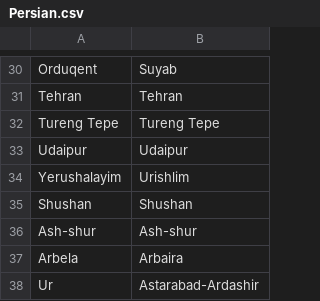
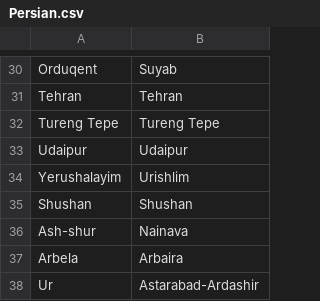
Before and after one commit to proompter-deluxe/Dawn-of-Civilization, a CSV file: Assets/Maps/Translations/Persian.csv, drawn as a sheet; only a part is shown, gaps mark what is left out.

Commit message:
Ash-shur should be rename to Nineve's Persia name when conquered by Persia

```diff
--- a/Assets/Maps/Translations/Persian.csv
+++ b/Assets/Maps/Translations/Persian.csv
@@ -35,3 +35,3 @@ Yerushalayim,Urishlim
 Shushan,Shushan
-Ash-shur,Ash-shur
+Ash-shur,Nainava
 Arbela,Arbaira
```
